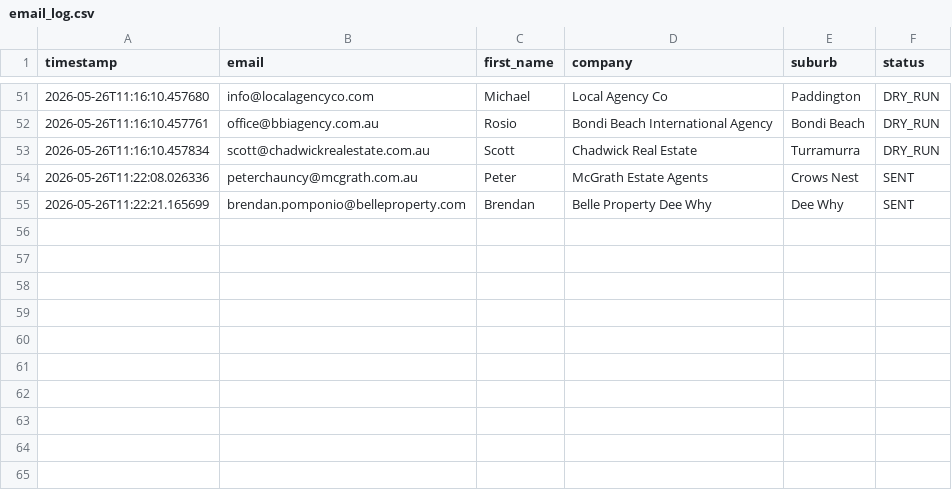
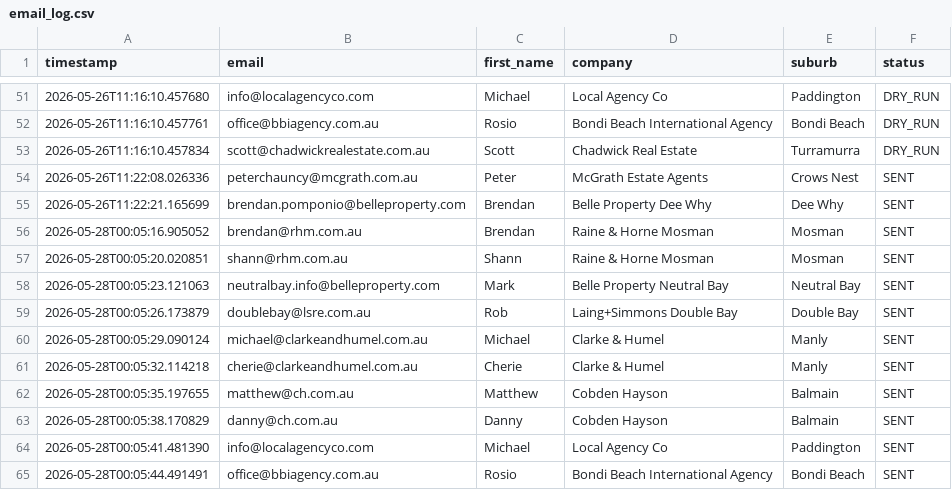
Before and after one commit to DL-aus/job-scheduler, a CSV file: .tmp/email_log.csv, drawn as a sheet; only a part is shown, gaps mark what is left out; the diff names each change by its address in the sheet, - before the commit and + after, or states it on an @@ line.

Commit message:
Update email log 2026-05-28

```diff
--- a/.tmp/email_log.csv
+++ b/.tmp/email_log.csv
+row 56: 2026-05-28T00:05:16.905052 | brendan@rhm.com.au | Brendan | Raine & Horne Mosman | Mosman | SENT
+row 57: 2026-05-28T00:05:20.020851 | shann@rhm.com.au | Shann | Raine & Horne Mosman | Mosman | SENT
+row 58: 2026-05-28T00:05:23.121063 | neutralbay.info@belleproperty.com | Mark | Belle Property Neutral Bay | Neutral Bay | SENT
+row 59: 2026-05-28T00:05:26.173879 | doublebay@lsre.com.au | Rob | Laing+Simmons Double Bay | Double Bay | SENT
+row 60: 2026-05-28T00:05:29.090124 | michael@clarkeandhumel.com.au | Michael | Clarke & Humel | Manly | SENT
+row 61: 2026-05-28T00:05:32.114218 | cherie@clarkeandhumel.com.au | Cherie | Clarke & Humel | Manly | SENT
+row 62: 2026-05-28T00:05:35.197655 | matthew@ch.com.au | Matthew | Cobden Hayson | Balmain | SENT
+row 63: 2026-05-28T00:05:38.170829 | danny@ch.com.au | Danny | Cobden Hayson | Balmain | SENT
+row 64: 2026-05-28T00:05:41.481390 | info@localagencyco.com | Michael | Local Agency Co | Paddington | SENT
+row 65: 2026-05-28T00:05:44.491491 | office@bbiagency.com.au | Rosio | Bondi Beach International Agency | Bondi Beach | SENT
```
